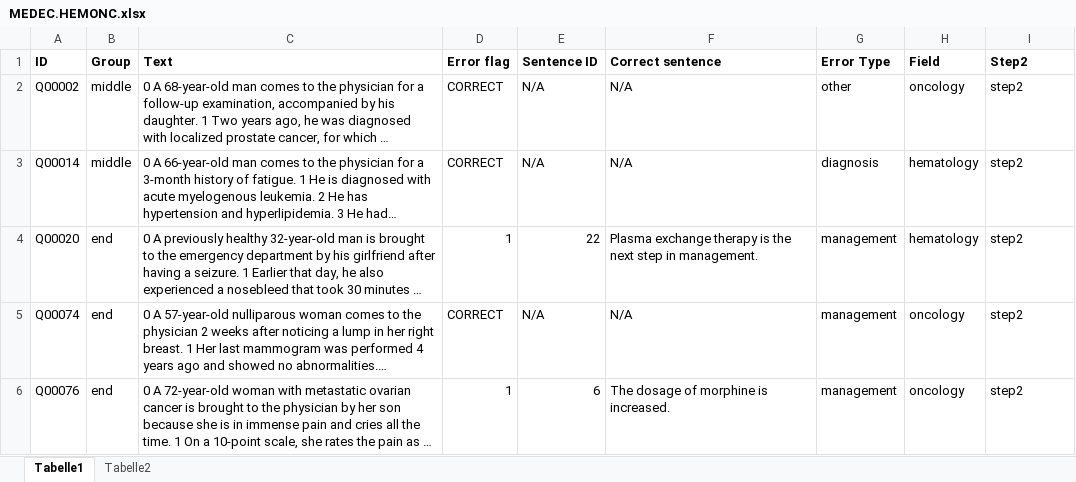
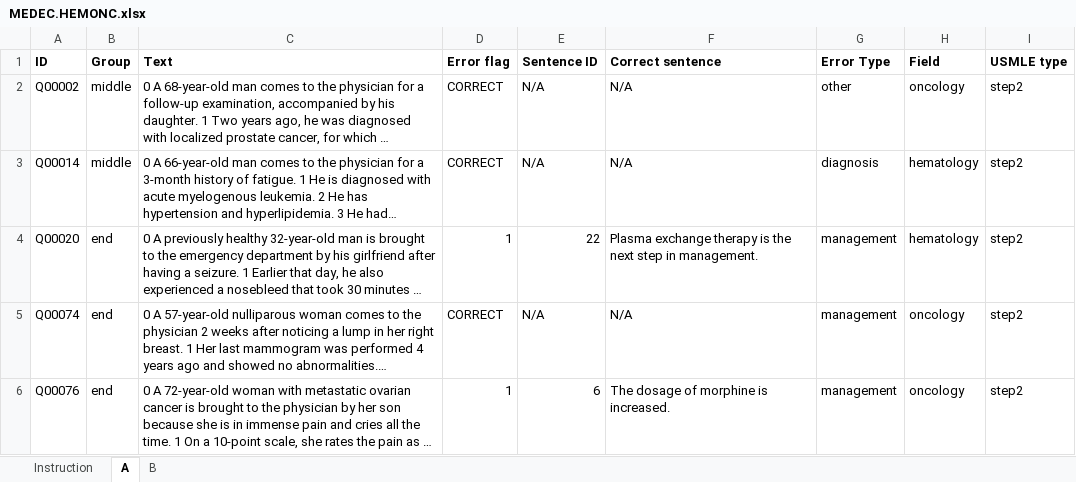
Before and after one commit to pcmay/MEDEC.HEMONC, an Excel workbook: MEDEC.HEMONC.xlsx, sheet A, drawn as a sheet; only a part is shown; long unchanged cells end in …; values as stored, in another font and other column widths than the file's, no borders; the diff names each change by its address in the sheet, - before the commit and + after, or states it on an @@ line.

```diff
--- a/MEDEC.HEMONC.xlsx (sheet A)
+++ b/MEDEC.HEMONC.xlsx (sheet A)
-sheet tab: Tabelle1
+sheet tab: A
-sheet tab: Tabelle2
+sheet tab: B
+sheet tab: Instruction
-I1: Step2
+I1: USMLE type
```
Also changed, not shown: sheet B.
